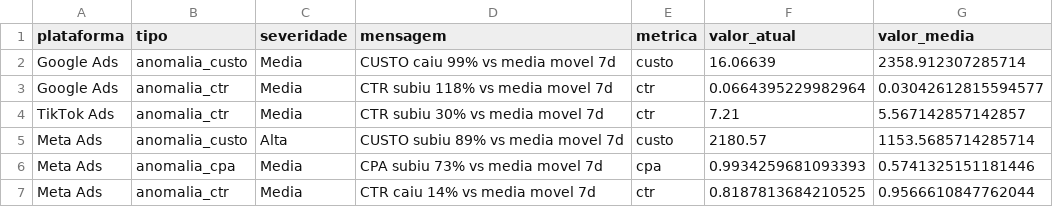
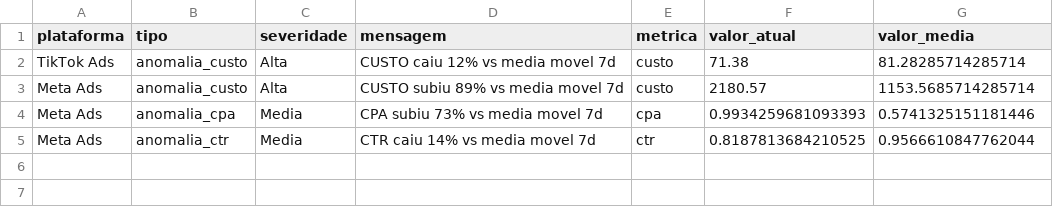
Before and after one commit to carlosgravi/dashboard-media-monitoring, a CSV file: Dados/Consolidado/alertas.csv, drawn as a sheet.

```diff
--- a/Dados/Consolidado/alertas.csv
+++ b/Dados/Consolidado/alertas.csv
@@ -1,5 +1,3 @@
 plataforma,tipo,severidade,mensagem,metrica,valor_atual,valor_media
-Google Ads,anomalia_custo,Media,CUSTO caiu 99% vs media movel 7d,custo,16.06639,2358.912307285714
-Google Ads,anomalia_ctr,Media,CTR subiu 118% vs media movel 7d,ctr,0.0664395229982964,0.03042612815594577
-TikTok Ads,anomalia_ctr,Media,CTR subiu 30% vs media movel 7d,ctr,7.21,5.567142857142857
+TikTok Ads,anomalia_custo,Alta,CUSTO caiu 12% vs media movel 7d,custo,71.38,81.28285714285714
 Meta Ads,anomalia_custo,Alta,CUSTO subiu 89% vs media movel 7d,custo,2180.57,1153.5685714285714
```
Also changed, not shown: Dados/GA4/dispositivos.csv, Dados/Google_Ads/alcance_frequencia.csv, 45 other files.
